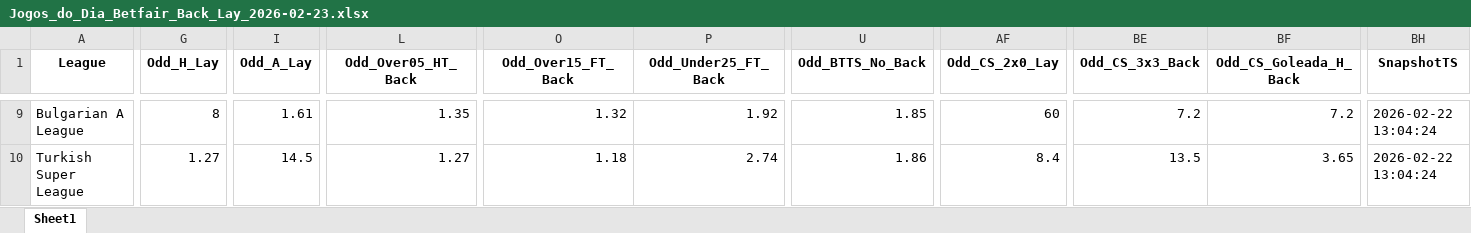
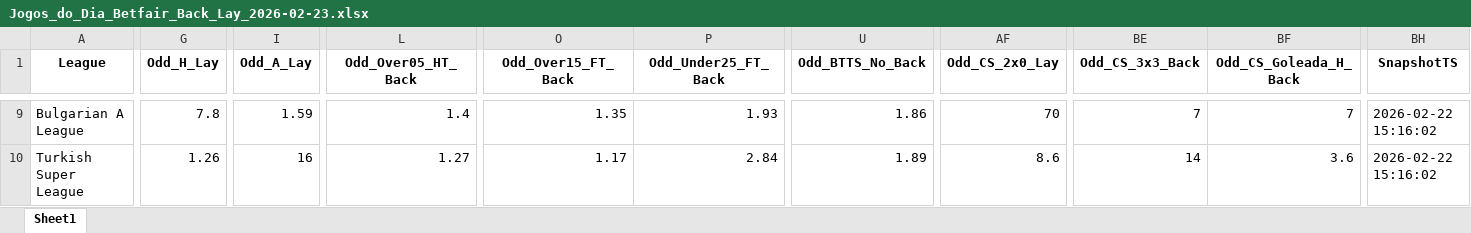
Before and after one commit to mtprado88/jogos_betfair, an Excel workbook: Jogos_do_Dia_Betfair_Back_Lay_2026-02-23.xlsx, sheet Sheet1, drawn as a sheet; only a part is shown, gaps mark what is left out; values as stored, in another font and other column widths than the file's, no borders; the diff covers the shown part only; the diff names each change by its address in the sheet, - before the commit and + after, or states it on an @@ line.

```diff
--- a/Jogos_do_Dia_Betfair_Back_Lay_2026-02-23.xlsx (sheet Sheet1)
+++ b/Jogos_do_Dia_Betfair_Back_Lay_2026-02-23.xlsx (sheet Sheet1)
-G9 (Odd_H_Lay): 8
+G9 (Odd_H_Lay): 7.8
-I9 (Odd_A_Lay): 1.61
+I9 (Odd_A_Lay): 1.59
-L9 (Odd_Over05_HT_Back): 1.35
+L9 (Odd_Over05_HT_Back): 1.4
-O9 (Odd_Over15_FT_Back): 1.32
+O9 (Odd_Over15_FT_Back): 1.35
-P9 (Odd_Under25_FT_Back): 1.92
+P9 (Odd_Under25_FT_Back): 1.93
-U9 (Odd_BTTS_No_Back): 1.85
+U9 (Odd_BTTS_No_Back): 1.86
-AF9 (Odd_CS_2x0_Lay): 60
+AF9 (Odd_CS_2x0_Lay): 70
-BE9 (Odd_CS_3x3_Back): 7.2
+BE9 (Odd_CS_3x3_Back): 7
-BF9 (Odd_CS_Goleada_H_Back): 7.2
+BF9 (Odd_CS_Goleada_H_Back): 7
-BH9:BH10 (SnapshotTS): 2026-02-22 13:04:24
+BH9:BH10 (SnapshotTS): 2026-02-22 15:16:02
-G10 (Odd_H_Lay): 1.27
+G10 (Odd_H_Lay): 1.26
-I10 (Odd_A_Lay): 14.5
+I10 (Odd_A_Lay): 16
-O10 (Odd_Over15_FT_Back): 1.18
+O10 (Odd_Over15_FT_Back): 1.17
-P10 (Odd_Under25_FT_Back): 2.74
+P10 (Odd_Under25_FT_Back): 2.84
-U10 (Odd_BTTS_No_Back): 1.86
+U10 (Odd_BTTS_No_Back): 1.89
-AF10 (Odd_CS_2x0_Lay): 8.4
+AF10 (Odd_CS_2x0_Lay): 8.6
-BE10 (Odd_CS_3x3_Back): 13.5
+BE10 (Odd_CS_3x3_Back): 14
-BF10 (Odd_CS_Goleada_H_Back): 3.65
+BF10 (Odd_CS_Goleada_H_Back): 3.6
```
Also changed, not shown: 2 added rows, 2 removed rows and 610 edited cells elsewhere in this sheet.
